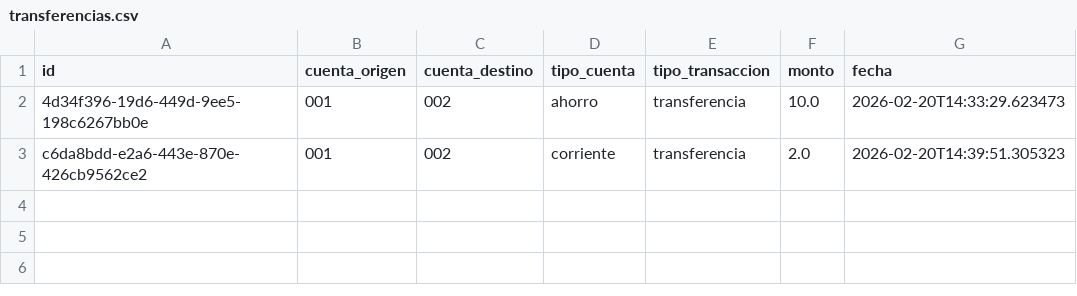
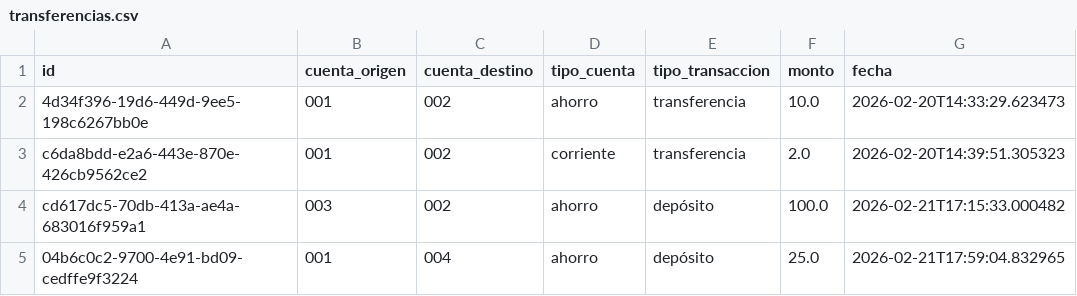
Before and after one commit to andersito7/CHALLENGE3, a CSV file: data/transferencias.csv, drawn as a sheet; the diff names each change by its address in the sheet, - before the commit and + after, or states it on an @@ line.

```diff
--- a/data/transferencias.csv
+++ b/data/transferencias.csv
+row 4: cd617dc5-70db-413a-ae4a-683016f959a1 | 003 | 002 | ahorro | depósito | 100.0 | 2026-02-21T17:15:33.000482
+row 5: 04b6c0c2-9700-4e91-bd09-cedffe9f3224 | 001 | 004 | ahorro | depósito | 25.0 | 2026-02-21T17:59:04.832965
```
Also changed, not shown: data/transacciones.csv, 11 other files.
